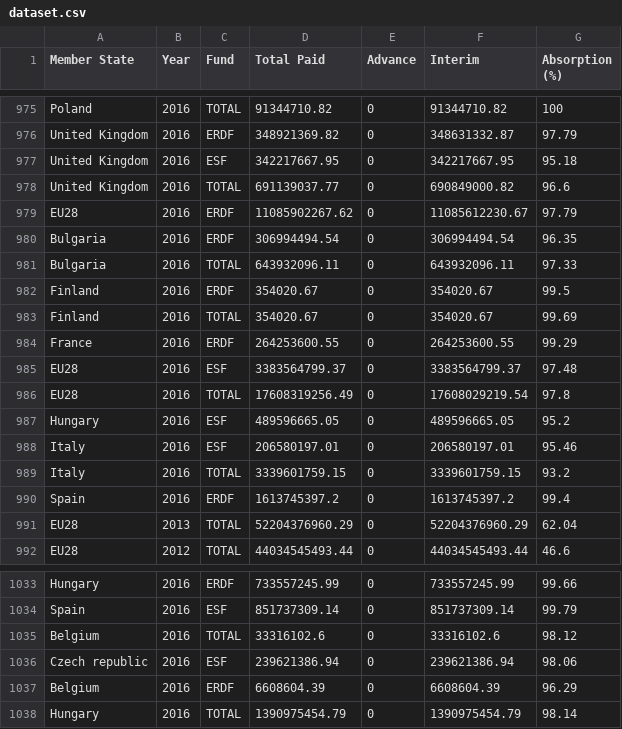
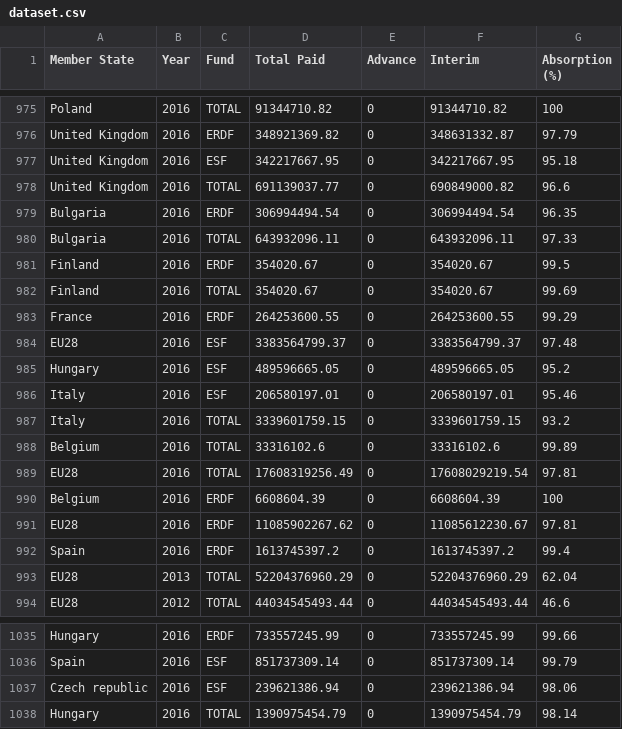
Before and after one commit to FabRaf/ProgettoEsame, a CSV file: ProgettoEsame/dataset.csv, drawn as a sheet; only a part is shown, gaps mark what is left out.

```diff
--- a/ProgettoEsame/dataset.csv
+++ b/ProgettoEsame/dataset.csv
@@ -978,3 +978,2 @@ United Kingdom,2016,ESF,342217667.95,0,342217667.95,95.18
 United Kingdom,2016,TOTAL,691139037.77,0,690849000.82,96.6
-EU28,2016,ERDF,11085902267.62,0,11085612230.67,97.79
 Bulgaria,2016,ERDF,306994494.54,0,306994494.54,96.35
@@ -985,3 +984,2 @@ France,2016,ERDF,264253600.55,0,264253600.55,99.29
 EU28,2016,ESF,3383564799.37,0,3383564799.37,97.48
-EU28,2016,TOTAL,17608319256.49,0,17608029219.54,97.8
 Hungary,2016,ESF,489596665.05,0,489596665.05,95.2
@@ -989,2 +987,6 @@ Italy,2016,ESF,206580197.01,0,206580197.01,95.46
 Italy,2016,TOTAL,3339601759.15,0,3339601759.15,93.2
+Belgium,2016,TOTAL,33316102.6,0,33316102.6,99.89
+EU28,2016,TOTAL,17608319256.49,0,17608029219.54,97.81
+Belgium,2016,ERDF,6608604.39,0,6608604.39,100
+EU28,2016,ERDF,11085902267.62,0,11085612230.67,97.81
 Spain,2016,ERDF,1613745397.2,0,1613745397.2,99.4
@@ -1034,5 +1036,3 @@ Hungary,2016,ERDF,733557245.99,0,733557245.99,99.66
 Spain,2016,ESF,851737309.14,0,851737309.14,99.79
-Belgium,2016,TOTAL,33316102.6,0,33316102.6,98.12
 Czech republic,2016,ESF,239621386.94,0,239621386.94,98.06
-Belgium,2016,ERDF,6608604.39,0,6608604.39,96.29
 Hungary,2016,TOTAL,1390975454.79,0,1390975454.79,98.14
```
Also changed, not shown: 2 other files.
